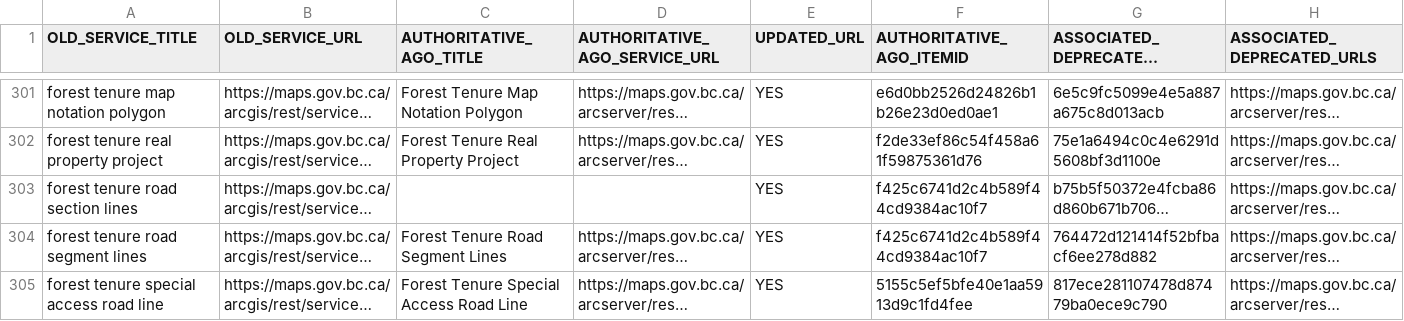
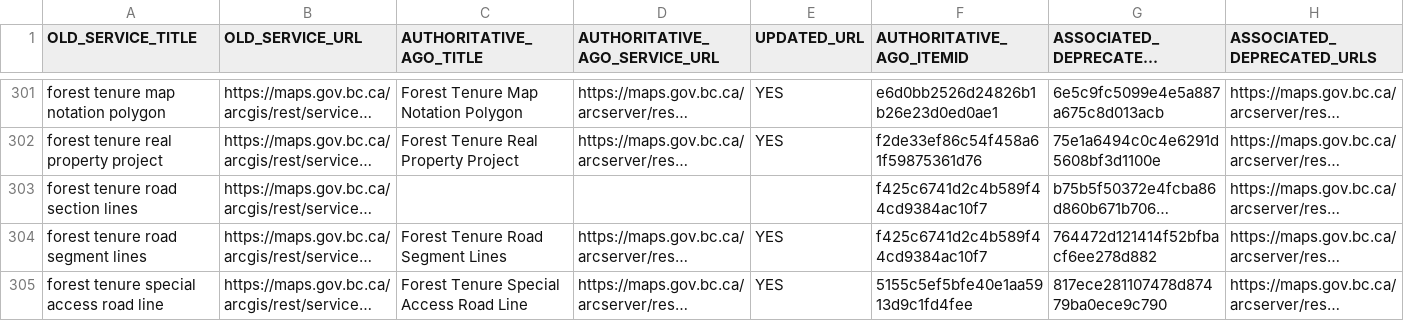
Before and after one commit to MichaelDykesBC/AGO, a CSV file: AGO_BCGW_Lookup.csv, drawn as a sheet; only a part is shown, gaps mark what is left out; long unchanged cells end in …; the diff names each change by its address in the sheet, - before the commit and + after, or states it on an @@ line.

Commit message:
Add files via upload

```diff
--- a/AGO_BCGW_Lookup.csv
+++ b/AGO_BCGW_Lookup.csv
-E303 (UPDATED_URL): YES
+E303 (UPDATED_URL): (empty)
```
